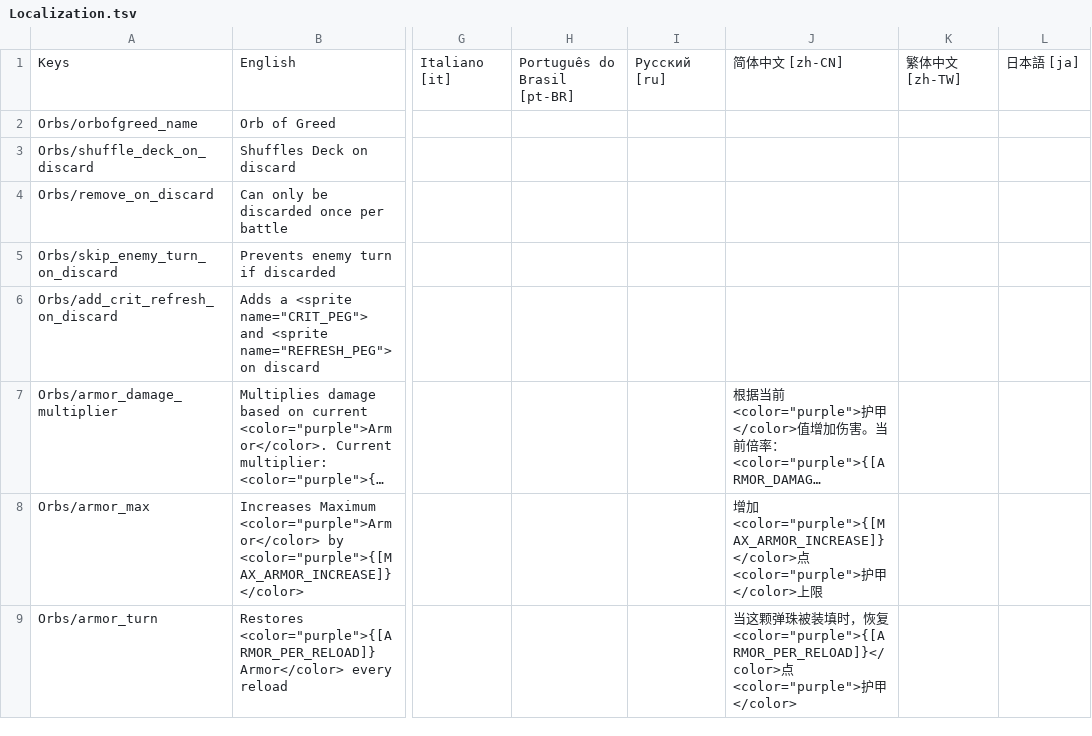
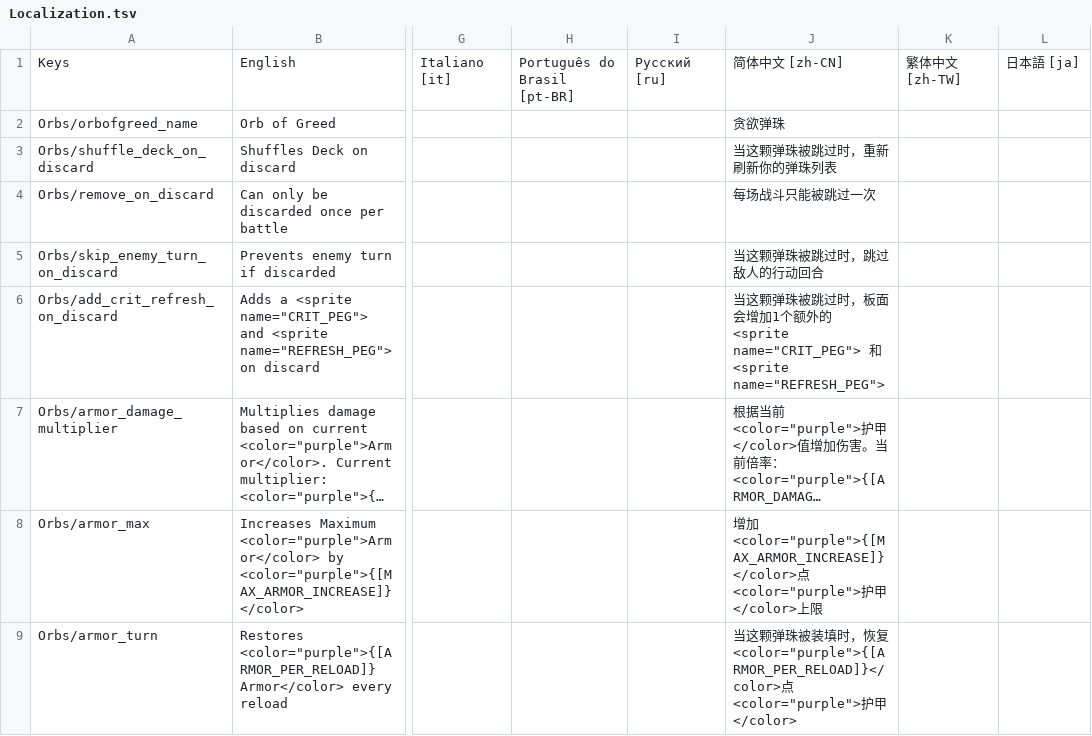
Before and after one commit to ruiner189/Promethium, a TSV file: Resources/Localization.tsv, drawn as a sheet; only a part is shown, gaps mark what is left out; long unchanged cells end in …; the diff names each change by its address in the sheet, - before the commit and + after, or states it on an @@ line.

Commit message:
Update Localization.tsv

```diff
--- a/Resources/Localization.tsv
+++ b/Resources/Localization.tsv
-J2: (empty)
+J2: 贪欲弹珠
-J3: (empty)
+J3: 当这颗弹珠被跳过时，重新刷新你的弹珠列表
-J4: (empty)
+J4: 每场战斗只能被跳过一次
-J5: (empty)
+J5: 当这颗弹珠被跳过时，跳过敌人的行动回合
-J6: (empty)
+J6: 当这颗弹珠被跳过时，板面会增加1个额外的 <sprite name="CRIT_PEG"> 和 <sprite name="REFRESH_PEG">
```
